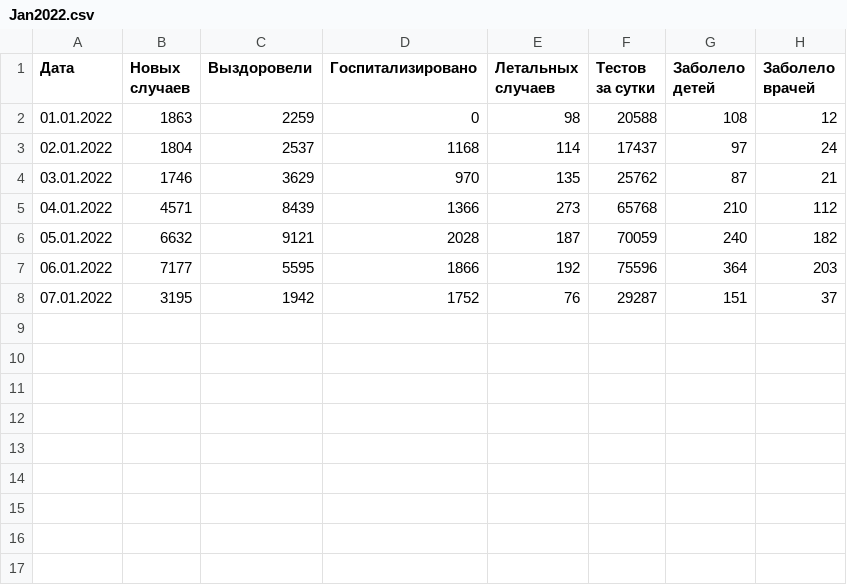
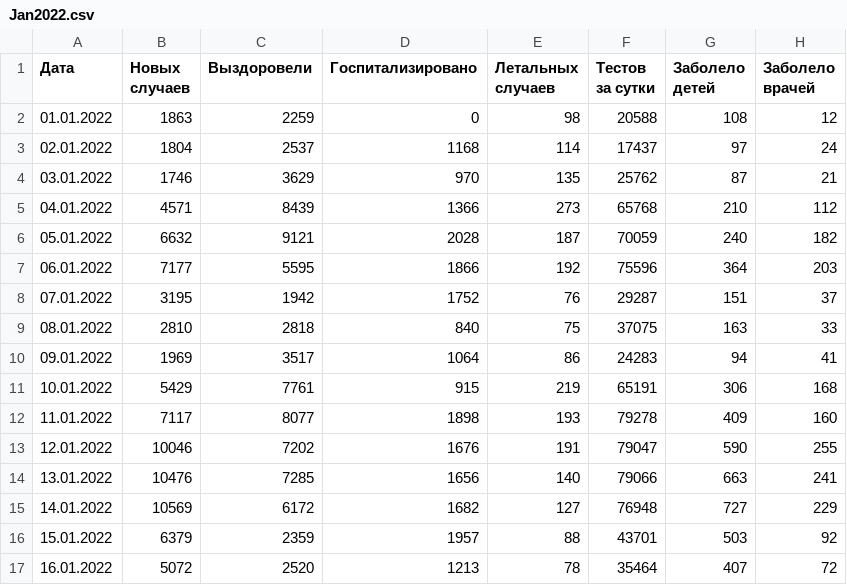
Before and after one commit to acentos/covid19_cases_ua, a CSV file: covid19/data/examples/Jan2022.csv, drawn as a sheet; the diff names each change by its address in the sheet, - before the commit and + after, or states it on an @@ line.

Commit message:
16 jan

```diff
--- a/covid19/data/examples/Jan2022.csv
+++ b/covid19/data/examples/Jan2022.csv
+row 9: 08.01.2022 | 2810 | 2818 | 840 | 75 | 37075 | 163 | 33
+row 10: 09.01.2022 | 1969 | 3517 | 1064 | 86 | 24283 | 94 | 41
+row 11: 10.01.2022 | 5429 | 7761 | 915 | 219 | 65191 | 306 | 168
+row 12: 11.01.2022 | 7117 | 8077 | 1898 | 193 | 79278 | 409 | 160
+row 13: 12.01.2022 | 10046 | 7202 | 1676 | 191 | 79047 | 590 | 255
+row 14: 13.01.2022 | 10476 | 7285 | 1656 | 140 | 79066 | 663 | 241
+row 15: 14.01.2022 | 10569 | 6172 | 1682 | 127 | 76948 | 727 | 229
+row 16: 15.01.2022 | 6379 | 2359 | 1957 | 88 | 43701 | 503 | 92
+row 17: 16.01.2022 | 5072 | 2520 | 1213 | 78 | 35464 | 407 | 72
```
